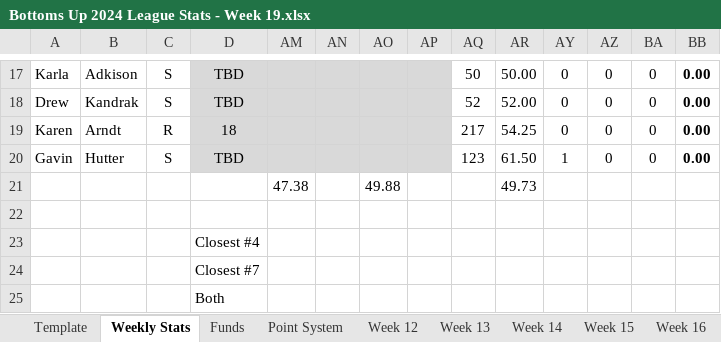
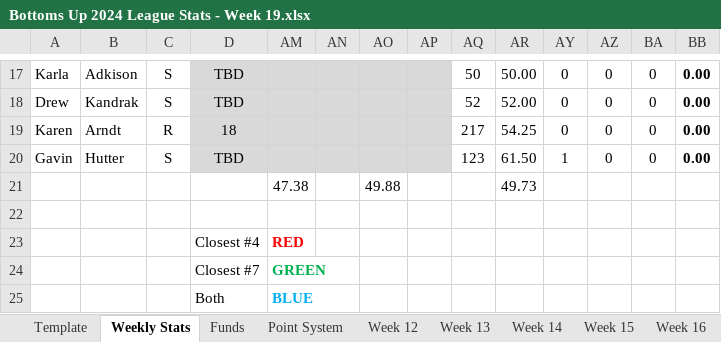
Before and after one commit to mthutter/golf-league-site, an Excel workbook: public/results/Bottoms Up 2024 League Stats - Week 19.xlsx, sheet Weekly Stats, drawn as a sheet; only a part is shown, gaps mark what is left out; values as stored, in another font and other column widths than the file's, no borders; the diff names each change by its address in the sheet, - before the commit and + after, or states it on an @@ line.

Commit message:
09/11/24 commit - updated stats sheet - added color legend

```diff
--- a/public/results/Bottoms Up 2024 League Stats - Week 19.xlsx (sheet Weekly Stats)
+++ b/public/results/Bottoms Up 2024 League Stats - Week 19.xlsx (sheet Weekly Stats)
-AM23: (empty)
+AM23: RED
-AM24: (empty)
+AM24: GREEN
-AM25: (empty)
+AM25: BLUE
```
Also changed, not shown: 1 other file.
